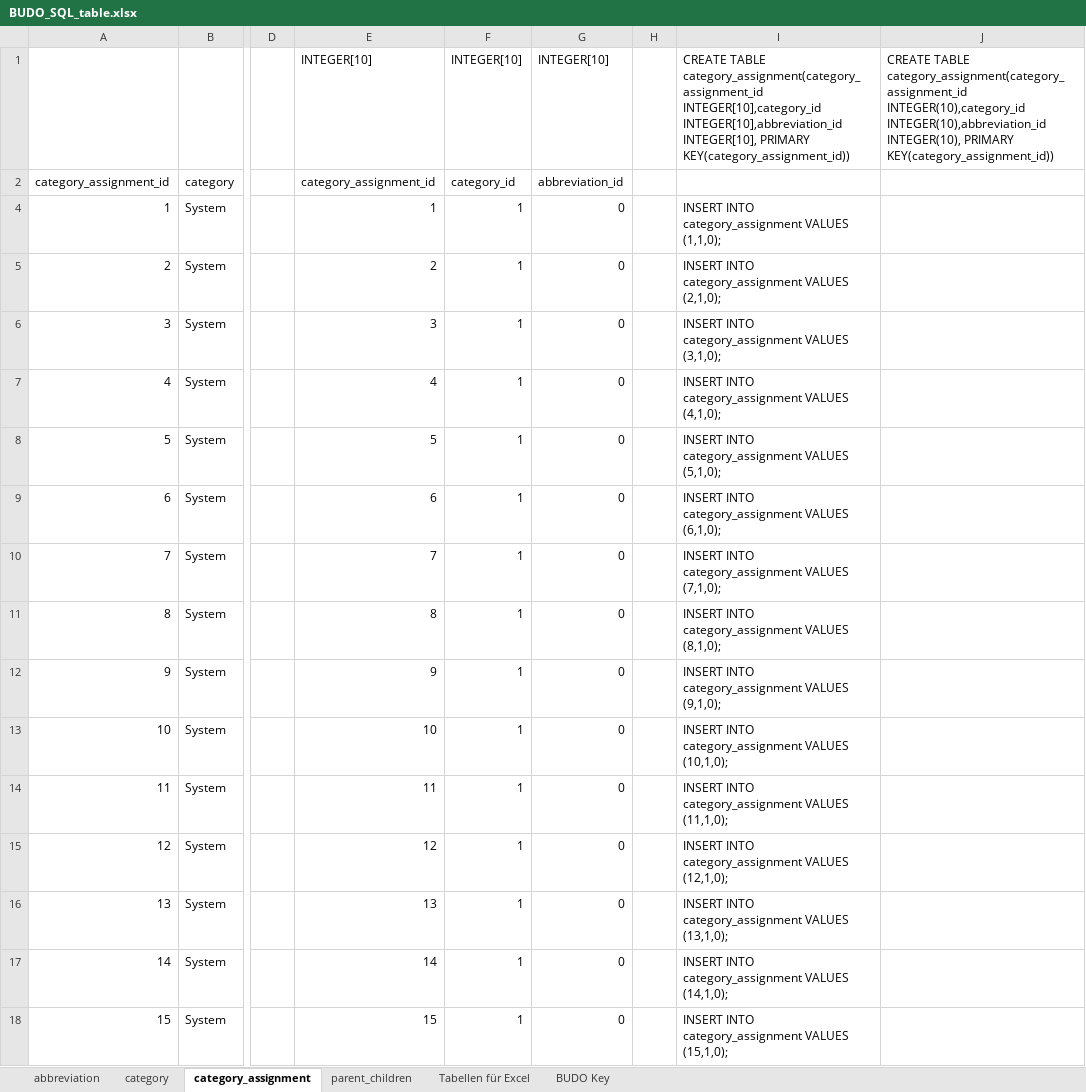
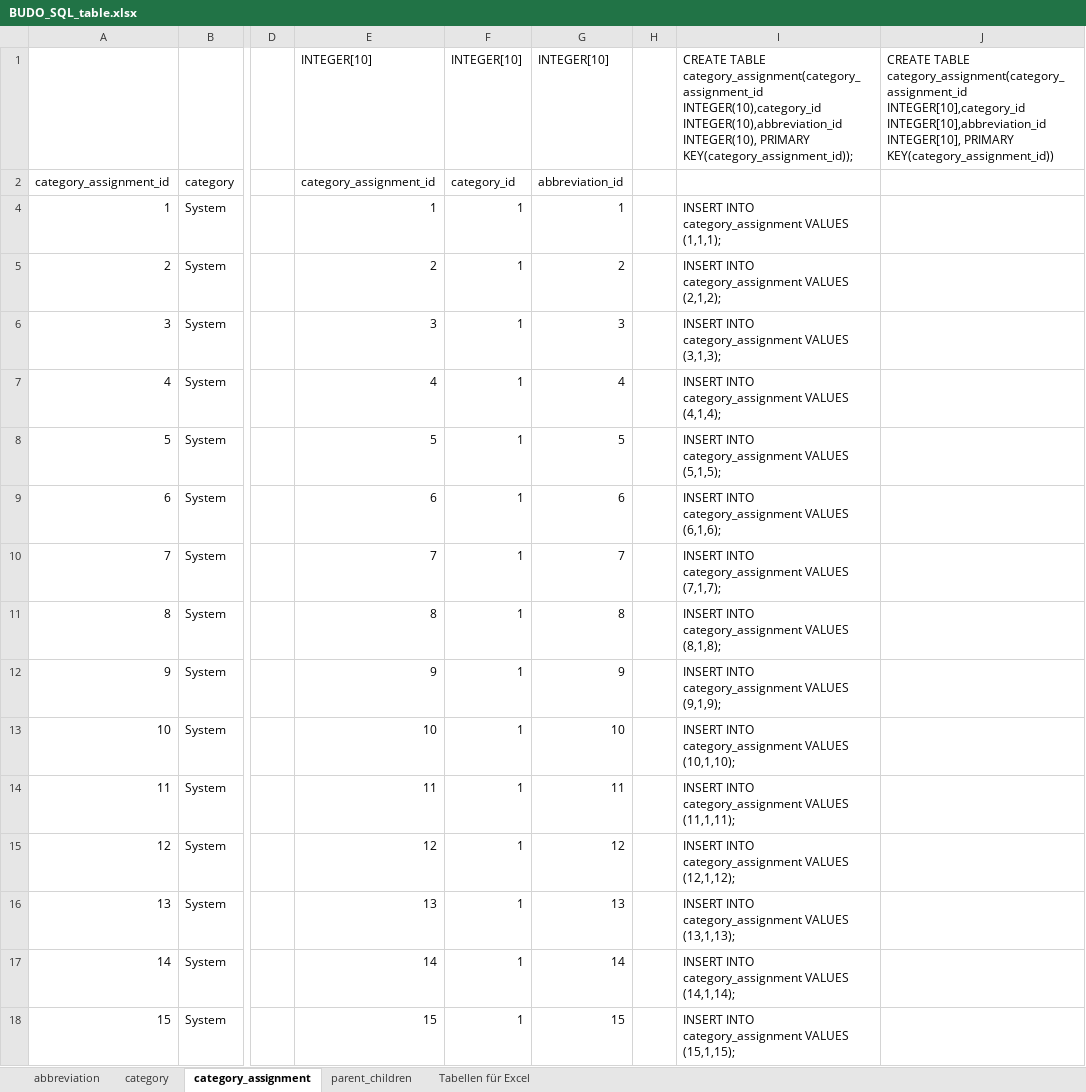
Before and after one commit to RWTH-EBC/BUDO, an Excel workbook: Excel-Table/BUDO_SQL_table.xlsx, sheet category_assignment, drawn as a sheet; only a part is shown, gaps mark what is left out; values as stored, in another font and other column widths than the file's, no borders; table styles not drawn; the diff covers the shown part only; the diff names each change by its address in the sheet, - before the commit and + after, or states it on an @@ line.

Commit message:
add changes to BUDO_SQL_table.xlsx

```diff
--- a/Excel-Table/BUDO_SQL_table.xlsx (sheet category_assignment)
+++ b/Excel-Table/BUDO_SQL_table.xlsx (sheet category_assignment)
-sheet tab: BUDO Key
-I1: …TABLE category_assignment(category_assignment_id INTEGER[10],category_id INTEGER[10],abbreviation_id INTEGER[10], PRIMARY KEY(category_assignment_id))
+I1: …TABLE category_assignment(category_assignment_id INTEGER(10),category_id INTEGER(10),abbreviation_id INTEGER(10), PRIMARY KEY(category_assignment_id));
-J1: …TABLE category_assignment(category_assignment_id INTEGER(10),category_id INTEGER(10),abbreviation_id INTEGER(10), PRIMARY KEY(category_assignment_id))
+J1: …TABLE category_assignment(category_assignment_id INTEGER[10],category_id INTEGER[10],abbreviation_id INTEGER[10], PRIMARY KEY(category_assignment_id))
-G4: 0
+G4: 1
-I4: …category_assignment VALUES (1,1,0);
+I4: …category_assignment VALUES (1,1,1);
-G5: 0
+G5: 2
-I5: …category_assignment VALUES (2,1,0);
+I5: …category_assignment VALUES (2,1,2);
-G6: 0
+G6: 3
-I6: …category_assignment VALUES (3,1,0);
+I6: …category_assignment VALUES (3,1,3);
-G7: 0
+G7: 4
-I7: …category_assignment VALUES (4,1,0);
+I7: …category_assignment VALUES (4,1,4);
-G8: 0
+G8: 5
-I8: …category_assignment VALUES (5,1,0);
+I8: …category_assignment VALUES (5,1,5);
-G9: 0
+G9: 6
-I9: …category_assignment VALUES (6,1,0);
+I9: …category_assignment VALUES (6,1,6);
-G10: 0
+G10: 7
-I10: …category_assignment VALUES (7,1,0);
+I10: …category_assignment VALUES (7,1,7);
-G11: 0
+G11: 8
-I11: …category_assignment VALUES (8,1,0);
+I11: …category_assignment VALUES (8,1,8);
-G12: 0
+G12: 9
-I12: …category_assignment VALUES (9,1,0);
+I12: …category_assignment VALUES (9,1,9);
-G13: 0
+G13: 10
-I13: …category_assignment VALUES (10,1,0);
+I13: …category_assignment VALUES (10,1,10);
-G14: 0
+G14: 11
-I14: …category_assignment VALUES (11,1,0);
+I14: …category_assignment VALUES (11,1,11);
-G15: 0
+G15: 12
-I15: …category_assignment VALUES (12,1,0);
+I15: …category_assignment VALUES (12,1,12);
-G16: 0
+G16: 13
-I16: …category_assignment VALUES (13,1,0);
+I16: …category_assignment VALUES (13,1,13);
-G17: 0
+G17: 14
-I17: …category_assignment VALUES (14,1,0);
+I17: …category_assignment VALUES (14,1,14);
-G18: 0
+G18: 15
-I18: …category_assignment VALUES (15,1,0);
+I18: …category_assignment VALUES (15,1,15);
```
Also changed, not shown: other rows of this sheet, sheet abbreviation, sheet parent_children, sheet Tabellen für Excel, sheet category, formulas that keep their value.
